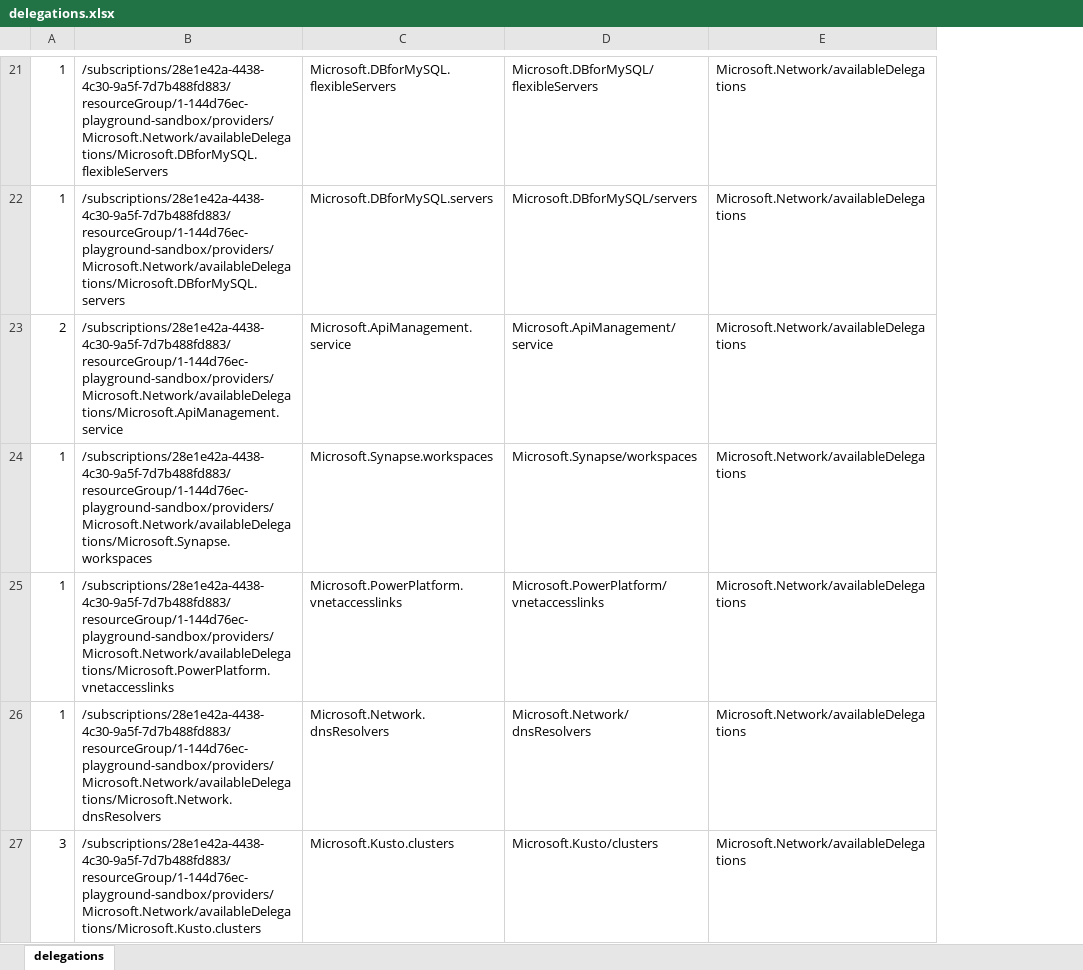
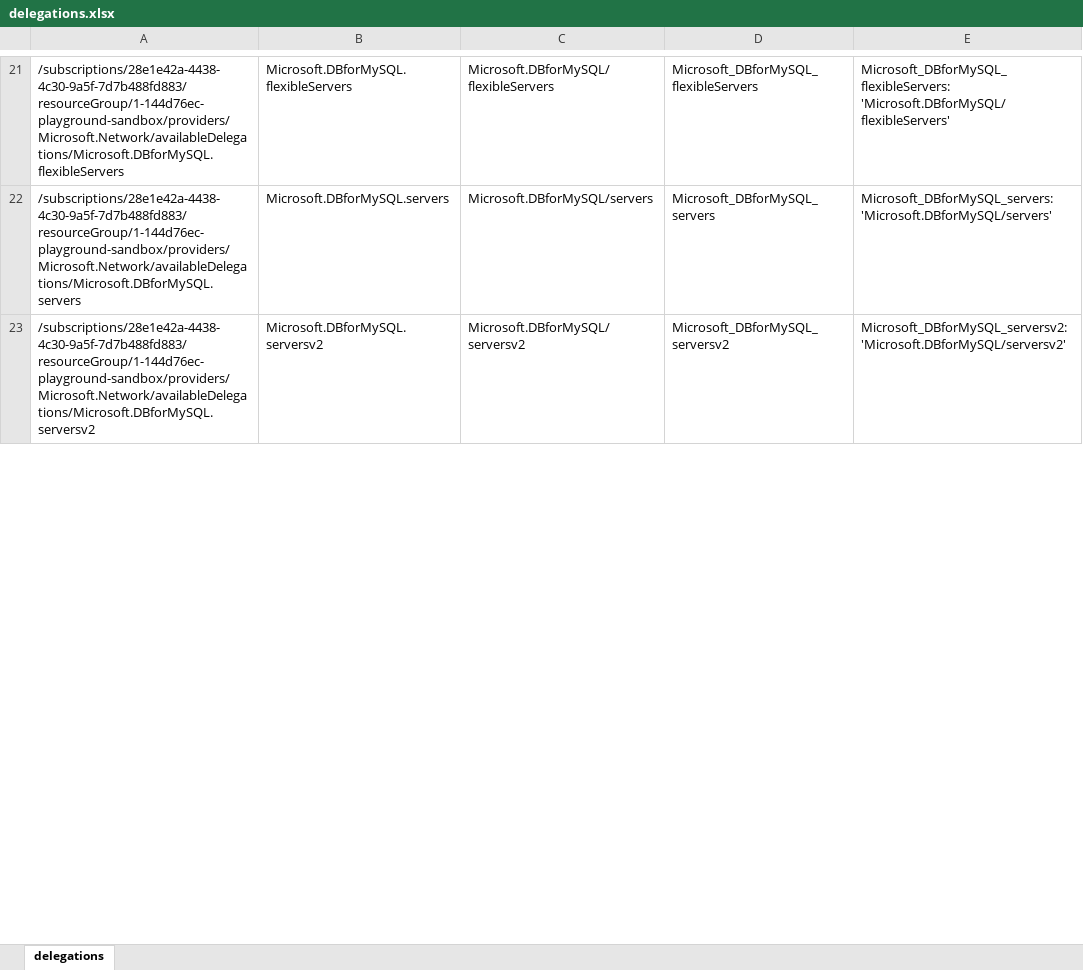
Before and after one commit to garoyeri/flexing-with-bicep, an Excel workbook: data-files/delegations.xlsx, sheet delegations, drawn as a sheet; only a part is shown, gaps mark what is left out; values as stored, in another font and other column widths than the file's, no borders; table styles not drawn; removed rows and columns are numbered as before the commit, all else as after; the diff covers the shown part only; the diff names each change by its address in the sheet, - before the commit and + after, or states it on an @@ line.

Commit message:
Add network delegations

```diff
--- a/data-files/delegations.xlsx (sheet delegations)
+++ b/data-files/delegations.xlsx (sheet delegations)
-column A, rows 21-22: 1 | 1
+column D, rows 21-22: Microsoft_DBforMySQL_flexibleServers | Microsoft_DBforMySQL_servers
-E21: Microsoft.Network/availableDelegations
+E21: Microsoft_DBforMySQL_flexibleServers: 'Microsoft.DBforMySQL/flexibleServers'
-E22: Microsoft.Network/availableDelegations
+E22: Microsoft_DBforMySQL_servers: 'Microsoft.DBforMySQL/servers'
-row 23: 2 | /subscriptions/28e1e42a-4438-4c30-9a5f-7d7b488fd883/resourceGroup/1-144d76ec-playground-sandbox/providers/Microsoft.Network/availableDelegations/Microsoft.ApiManagement.service | Microsoft.ApiManagement.service | Microsoft.ApiManagement/service | Microsoft.Network/availableDelegations
-row 24: 1 | /subscriptions/28e1e42a-4438-4c30-9a5f-7d7b488fd883/resourceGroup/1-144d76ec-playground-sandbox/providers/Microsoft.Network/availableDelegations/Microsoft.Synapse.workspaces | Microsoft.Synapse.workspaces | Microsoft.Synapse/workspaces | Microsoft.Network/availableDelegations
-row 25: 1 | /subscriptions/28e1e42a-4438-4c30-9a5f-7d7b488fd883/resourceGroup/1-144d76ec-playground-sandbox/providers/Microsoft.Network/availableDelegations/Microsoft.PowerPlatform.vnetaccesslinks | Microsoft.PowerPlatform.vnetaccesslinks | Microsoft.PowerPlatform/vnetaccesslinks | Microsoft.Network/availableDelegations
-row 26: 1 | /subscriptions/28e1e42a-4438-4c30-9a5f-7d7b488fd883/resourceGroup/1-144d76ec-playground-sandbox/providers/Microsoft.Network/availableDelegations/Microsoft.Network.dnsResolvers | Microsoft.Network.dnsResolvers | Microsoft.Network/dnsResolvers | Microsoft.Network/availableDelegations
-row 27: 3 | /subscriptions/28e1e42a-4438-4c30-9a5f-7d7b488fd883/resourceGroup/1-144d76ec-playground-sandbox/providers/Microsoft.Network/availableDelegations/Microsoft.Kusto.clusters | Microsoft.Kusto.clusters | Microsoft.Kusto/clusters | Microsoft.Network/availableDelegations
+row 23: /subscriptions/28e1e42a-4438-4c30-9a5f-7d7b488fd883/resourceGroup/1-144d76ec-playground-sandbox/providers/Microsoft.Network/availableDelegations/Microsoft.DBforMySQL.serversv2 | Microsoft.DBforMySQL.serversv2 | Microsoft.DBforMySQL/serversv2 | Microsoft_DBforMySQL_serversv2 | Microsoft_DBforMySQL_serversv2: 'Microsoft.DBforMySQL/serversv2'
```
Also changed, not shown: 47 added rows, 42 removed rows and 10 edited cells elsewhere in this sheet, 2 other files.
